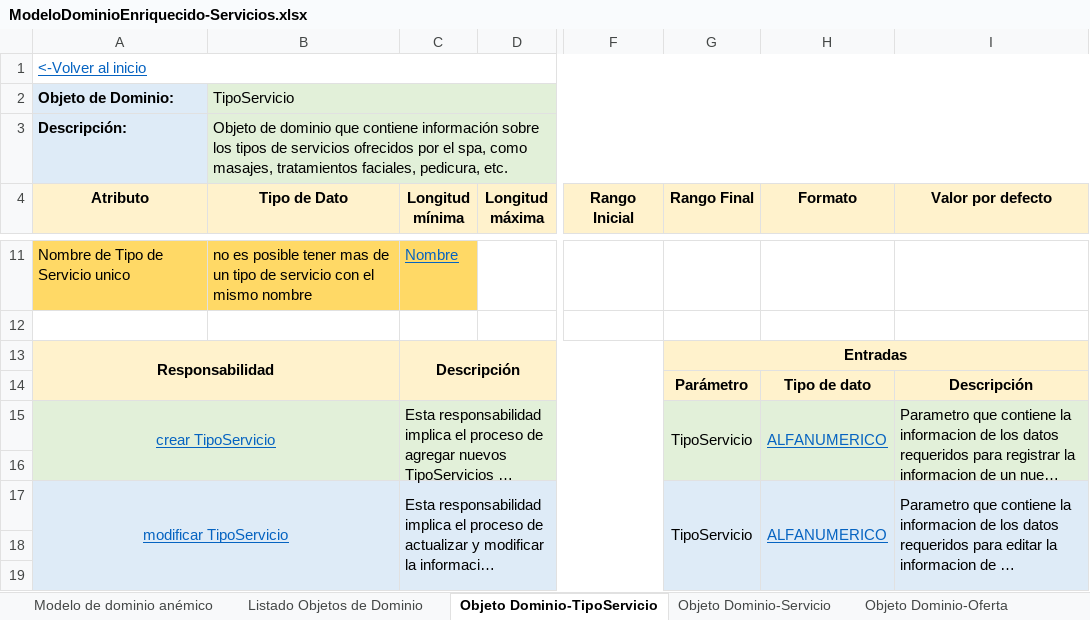
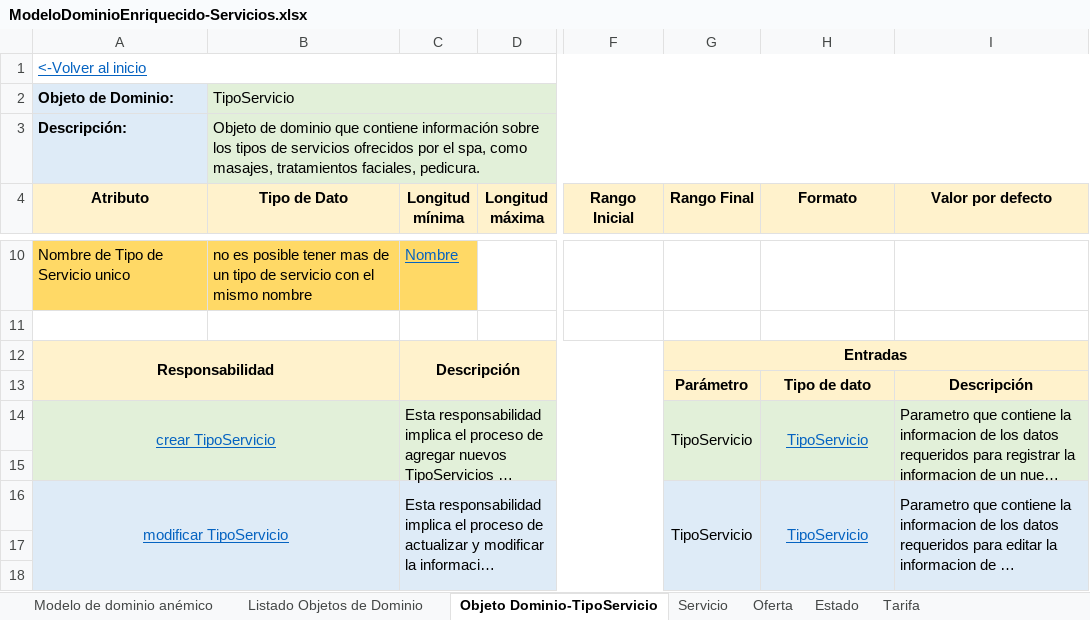
Before and after one commit to cristianospina/DOO, an Excel workbook: SpaOnline/ModeloDominioEnriquecido/ModeloDominioEnriquecido-Servicios.xlsx, sheet Objeto Dominio-TipoServicio, drawn as a sheet; only a part is shown, gaps mark what is left out; long unchanged cells end in …; values as stored, in another font and other column widths than the file's, no borders; addresses are those after the commit; the diff covers the shown part only; the diff names each change by its address in the sheet, - before the commit and + after, or states it on an @@ line.

```diff
--- a/SpaOnline/ModeloDominioEnriquecido/ModeloDominioEnriquecido-Servicios.xlsx (sheet Objeto Dominio-TipoServicio)
+++ b/SpaOnline/ModeloDominioEnriquecido/ModeloDominioEnriquecido-Servicios.xlsx (sheet Objeto Dominio-TipoServicio)
-sheet tab: Objeto Dominio-Servicio
+sheet tab: Servicio
-sheet tab: Objeto Dominio-Oferta
+sheet tab: Oferta
+sheet tab: Estado
+sheet tab: Tarifa
-B3 (Tipo de Dato): …tratamientos faciales, pedicura, etc.
+B3 (Tipo de Dato): …tratamientos faciales, pedicura.
-H14 (Formato): ALFANUMERICO
+H14 (Formato): TipoServicio
-H16 (Formato): ALFANUMERICO
+H16 (Formato): TipoServicio
```
Also changed, not shown: 1 removed row and 5 edited cells elsewhere in this sheet, sheet Servicio, sheet Listado Objetos de Dominio, sheet Oferta, formulas that keep their value, charts or pictures, SpaOnline/EventStorming/Notificacion - Event Storming.xlsx, SpaOnline/EventStorming/Pagos - Event Storming.xlsx, 23 other files.
